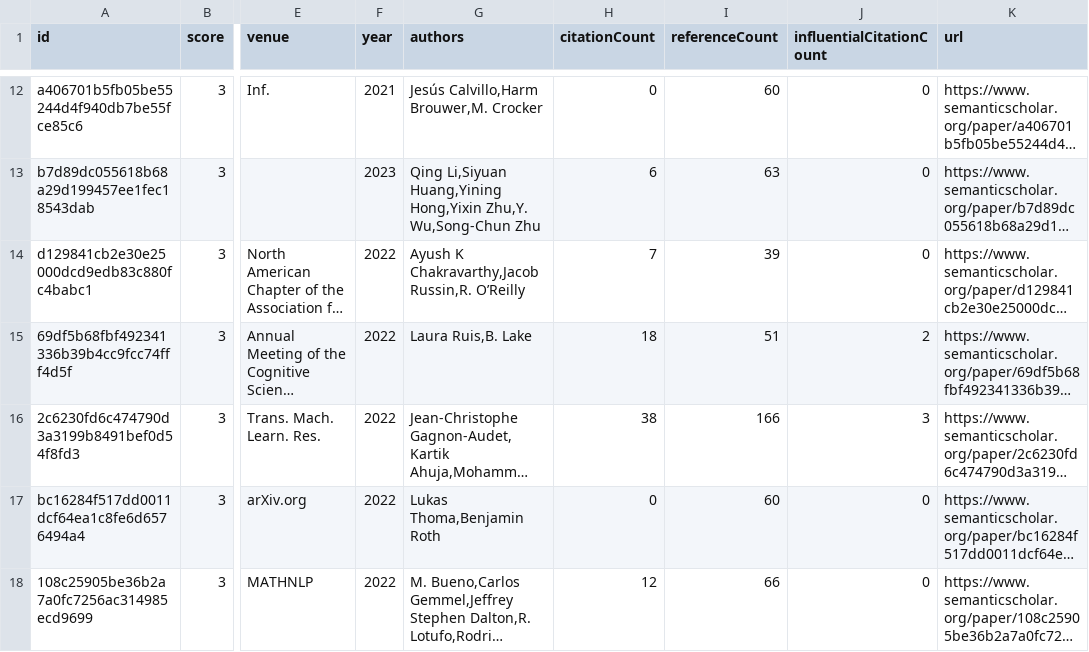
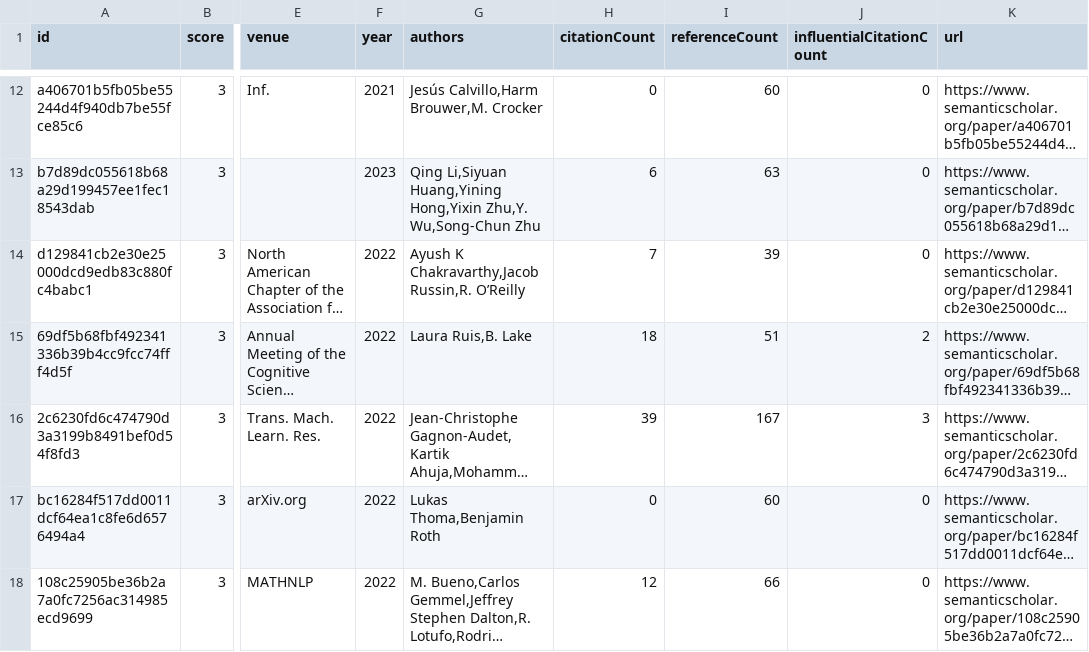
Before and after one commit to avi-otterai/compositional-generalization-lit-review, a CSV file: data/candidatePapers.csv, drawn as a sheet; only a part is shown, gaps mark what is left out; long unchanged cells end in …; the diff names each change by its address in the sheet, - before the commit and + after, or states it on an @@ line.

Commit message:
Add new candidate papers

```diff
--- a/data/candidatePapers.csv
+++ b/data/candidatePapers.csv
-H16 (citationCount): 38
+H16 (citationCount): 39
-I16 (referenceCount): 166
+I16 (referenceCount): 167
```
Also changed, not shown: 2 other files.
